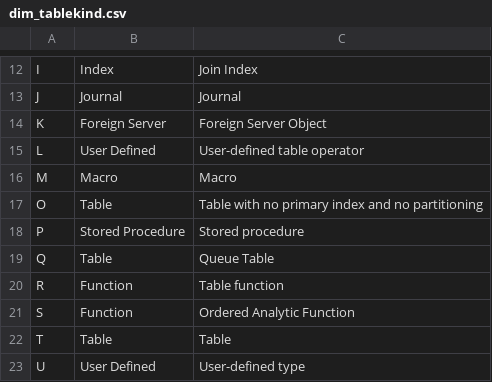
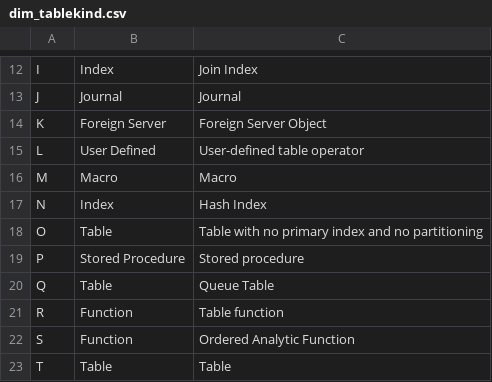
Before and after one commit to tdcoa/sql, a CSV file: filesets/dims/dim_tablekind.csv, drawn as a sheet; only a part is shown, gaps mark what is left out; the shorter side is filled out with more unchanged rows; the diff names each change by its address in the sheet, - before the commit and + after, or states it on an @@ line.

Commit message:
Update dim_tablekind.csv

```diff
--- a/filesets/dims/dim_tablekind.csv
+++ b/filesets/dims/dim_tablekind.csv
+row 17: N | Index | Hash Index
```
